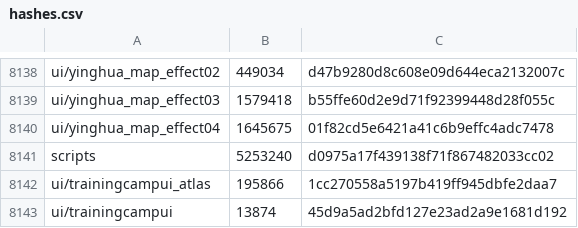
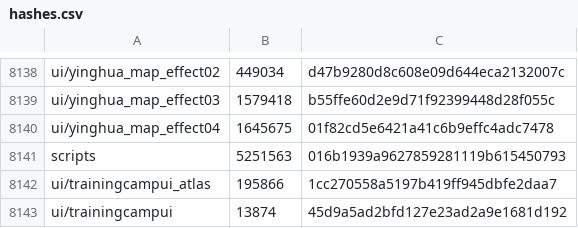
Before and after one commit to mixa3607/AzurLaneDump_EN, a CSV file: Android_data/files/hashes.csv, drawn as a sheet; only a part is shown, gaps mark what is left out.

```diff
--- a/Android_data/files/hashes.csv
+++ b/Android_data/files/hashes.csv
@@ -8140,3 +8140,3 @@ ui/yinghua_map_effect03,1579418,b55ffe60d2e9d71f92399448d28f055c
 ui/yinghua_map_effect04,1645675,01f82cd5e6421a41c6b9effc4adc7478
-scripts,5253240,d0975a17f439138f71f867482033cc02
+scripts,5251563,016b1939a9627859281119b615450793
 ui/trainingcampui_atlas,195866,1cc270558a5197b419ff945dbfe2daa7
```
Also changed, not shown: 2 other files.
